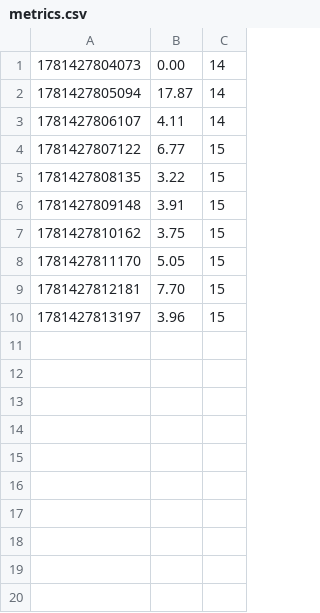
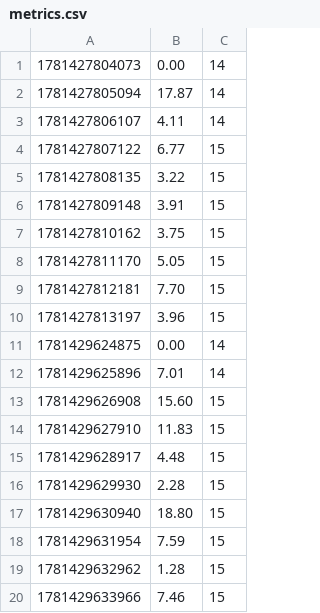
Before and after one commit to krishnaaaaaaaaaaaaaaaa/Cloud-Resource-Analyzer, a CSV file: metrics.csv, drawn as a sheet; the diff names each change by its address in the sheet, - before the commit and + after, or states it on an @@ line.

```diff
--- a/metrics.csv
+++ b/metrics.csv
+row 11: 1781429624875 | 0.00 | 14
+row 12: 1781429625896 | 7.01 | 14
+row 13: 1781429626908 | 15.60 | 15
+row 14: 1781429627910 | 11.83 | 15
+row 15: 1781429628917 | 4.48 | 15
+row 16: 1781429629930 | 2.28 | 15
+row 17: 1781429630940 | 18.80 | 15
+row 18: 1781429631954 | 7.59 | 15
+row 19: 1781429632962 | 1.28 | 15
+row 20: 1781429633966 | 7.46 | 15
```
